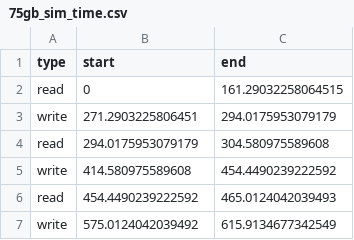
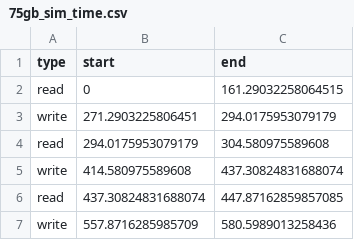
Before and after one commit to dzunghdo/simulator_py, a CSV file: py_log/ex1/new/75gb_sim_time.csv, drawn as a sheet.

```diff
--- a/py_log/ex1/new/75gb_sim_time.csv
+++ b/py_log/ex1/new/75gb_sim_time.csv
@@ -4,4 +4,4 @@ write,271.2903225806451,294.0175953079179
 read,294.0175953079179,304.580975589608
-write,414.580975589608,454.4490239222592
-read,454.4490239222592,465.0124042039493
-write,575.0124042039492,615.9134677342549
+write,414.580975589608,437.30824831688074
+read,437.30824831688074,447.87162859857085
+write,557.8716285985709,580.5989013258436
```
Also changed, not shown: py_log/ex1/new/100gb_sim_mem.csv, py_log/ex1/new/20gb_sim_mem.csv, 6 other files.
